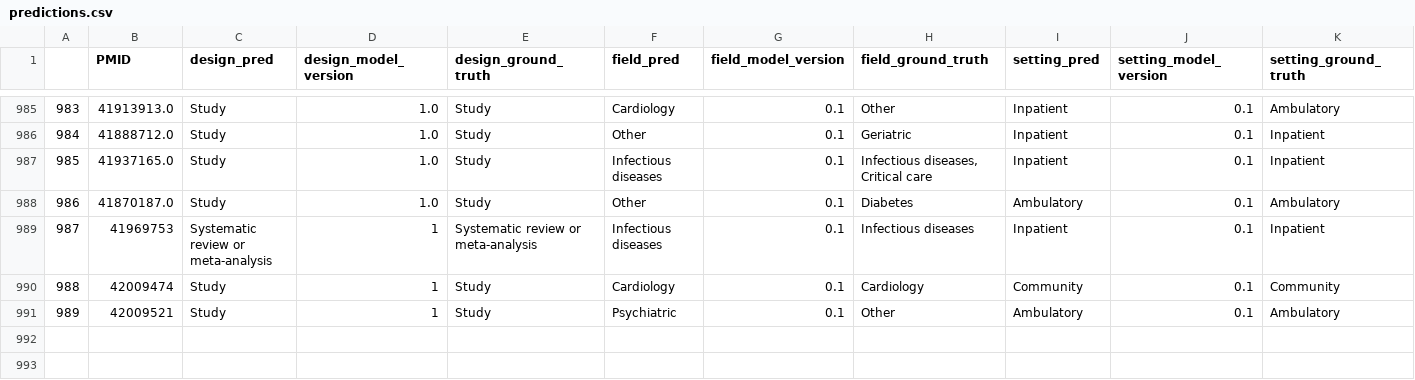
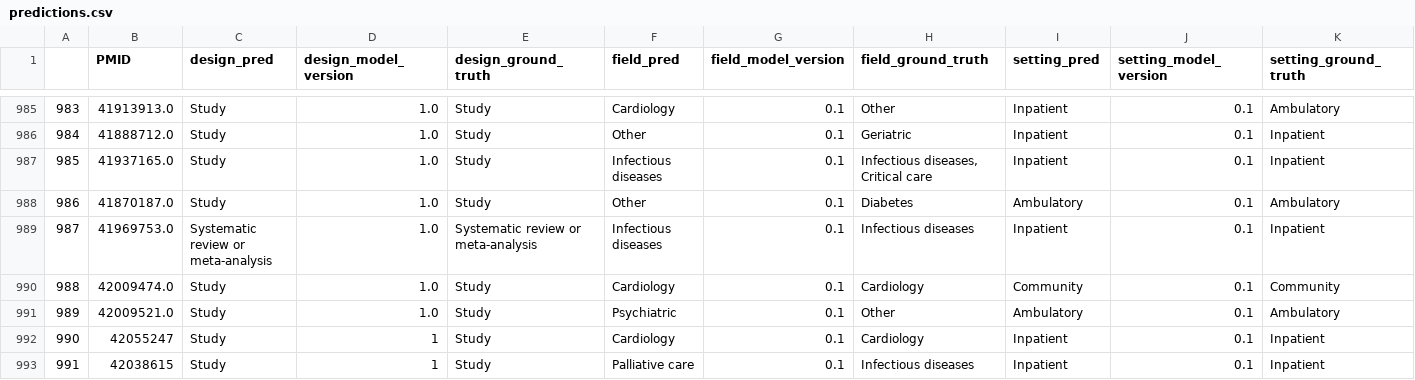
Before and after one commit to urppchusj/impactpharmacie, a CSV file: data/second_gen/predictions.csv, drawn as a sheet; only a part is shown, gaps mark what is left out.

```diff
--- a/data/second_gen/predictions.csv
+++ b/data/second_gen/predictions.csv
@@ -988,4 +988,6 @@
 986,41870187.0,Study,1.0,Study,Other,0.1,Diabetes,Ambulatory,0.1,Ambulatory
-987,41969753,Systematic review or meta-analysis,1,Systematic review or meta-analysis,Infectious diseases,0.1,Infectious diseases,Inpatient,0.1,Inpatient
-988,42009474,Study,1,Study,Cardiology,0.1,Cardiology,Community,0.1,Community
-989,42009521,Study,1,Study,Psychiatric,0.1,Other,Ambulatory,0.1,Ambulatory
+987,41969753.0,Systematic review or meta-analysis,1.0,Systematic review or meta-analysis,Infectious diseases,0.1,Infectious diseases,Inpatient,0.1,Inpatient
+988,42009474.0,Study,1.0,Study,Cardiology,0.1,Cardiology,Community,0.1,Community
+989,42009521.0,Study,1.0,Study,Psychiatric,0.1,Other,Ambulatory,0.1,Ambulatory
+990,42055247,Study,1,Study,Cardiology,0.1,Cardiology,Inpatient,0.1,Inpatient
+991,42038615,Study,1,Study,Palliative care,0.1,Infectious diseases,Inpatient,0.1,Inpatient
```
Also changed, not shown: data/second_gen/extraction_log.csv, 2 other files.
